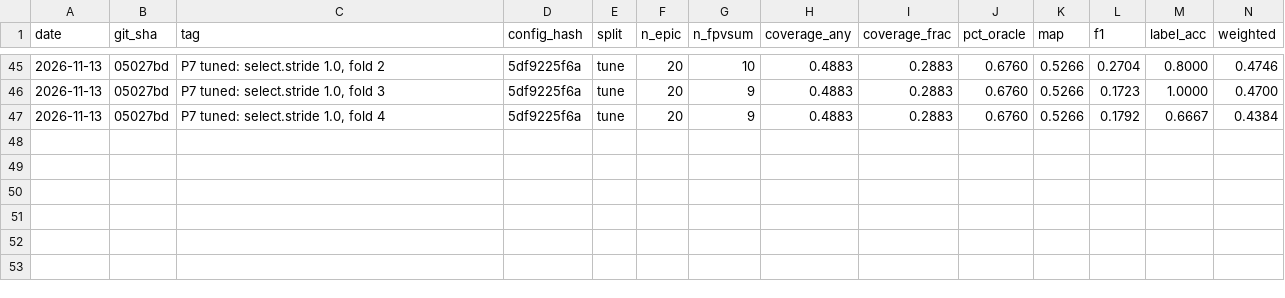
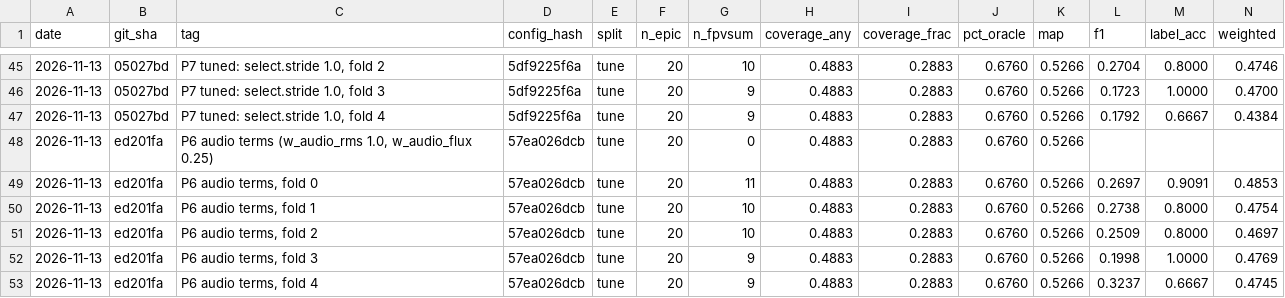
Before and after one commit to prakartii/samsung-xr-hackathon, a CSV file: results/leaderboard.csv, drawn as a sheet; only a part is shown, gaps mark what is left out.

Commit message:
Record the audio decision: ARCHITECTURE 6.2, floors, leaderboard rows, PROGRESS

```diff
--- a/results/leaderboard.csv
+++ b/results/leaderboard.csv
@@ -47 +47,7 @@ date,git_sha,tag,config_hash,split,n_epic,n_fpvsum,coverage_any,coverage_frac,pc
 2026-11-13,05027bd,"P7 tuned: select.stride 1.0, fold 4",5df9225f6a,tune,20,9,0.4883,0.2883,0.6760,0.5266,0.1792,0.6667,0.4384
+2026-11-13,ed201fa,"P6 audio terms (w_audio_rms 1.0, w_audio_flux 0.25)",57ea026dcb,tune,20,0,0.4883,0.2883,0.6760,0.5266,,,
+2026-11-13,ed201fa,"P6 audio terms, fold 0",57ea026dcb,tune,20,11,0.4883,0.2883,0.6760,0.5266,0.2697,0.9091,0.4853
+2026-11-13,ed201fa,"P6 audio terms, fold 1",57ea026dcb,tune,20,10,0.4883,0.2883,0.6760,0.5266,0.2738,0.8000,0.4754
+2026-11-13,ed201fa,"P6 audio terms, fold 2",57ea026dcb,tune,20,10,0.4883,0.2883,0.6760,0.5266,0.2509,0.8000,0.4697
+2026-11-13,ed201fa,"P6 audio terms, fold 3",57ea026dcb,tune,20,9,0.4883,0.2883,0.6760,0.5266,0.1998,1.0000,0.4769
+2026-11-13,ed201fa,"P6 audio terms, fold 4",57ea026dcb,tune,20,9,0.4883,0.2883,0.6760,0.5266,0.3237,0.6667,0.4745
```
Also changed, not shown: 3 other files.
